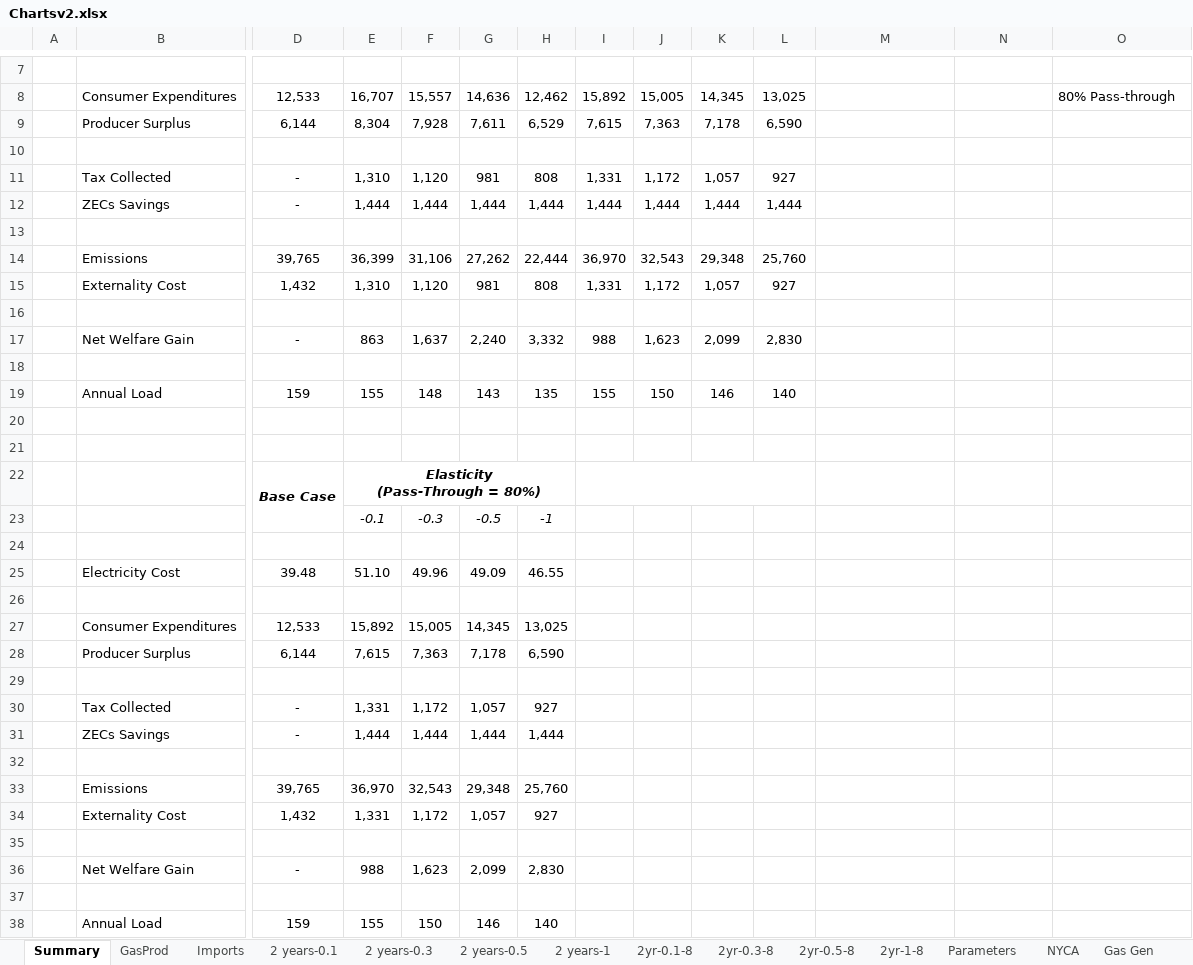
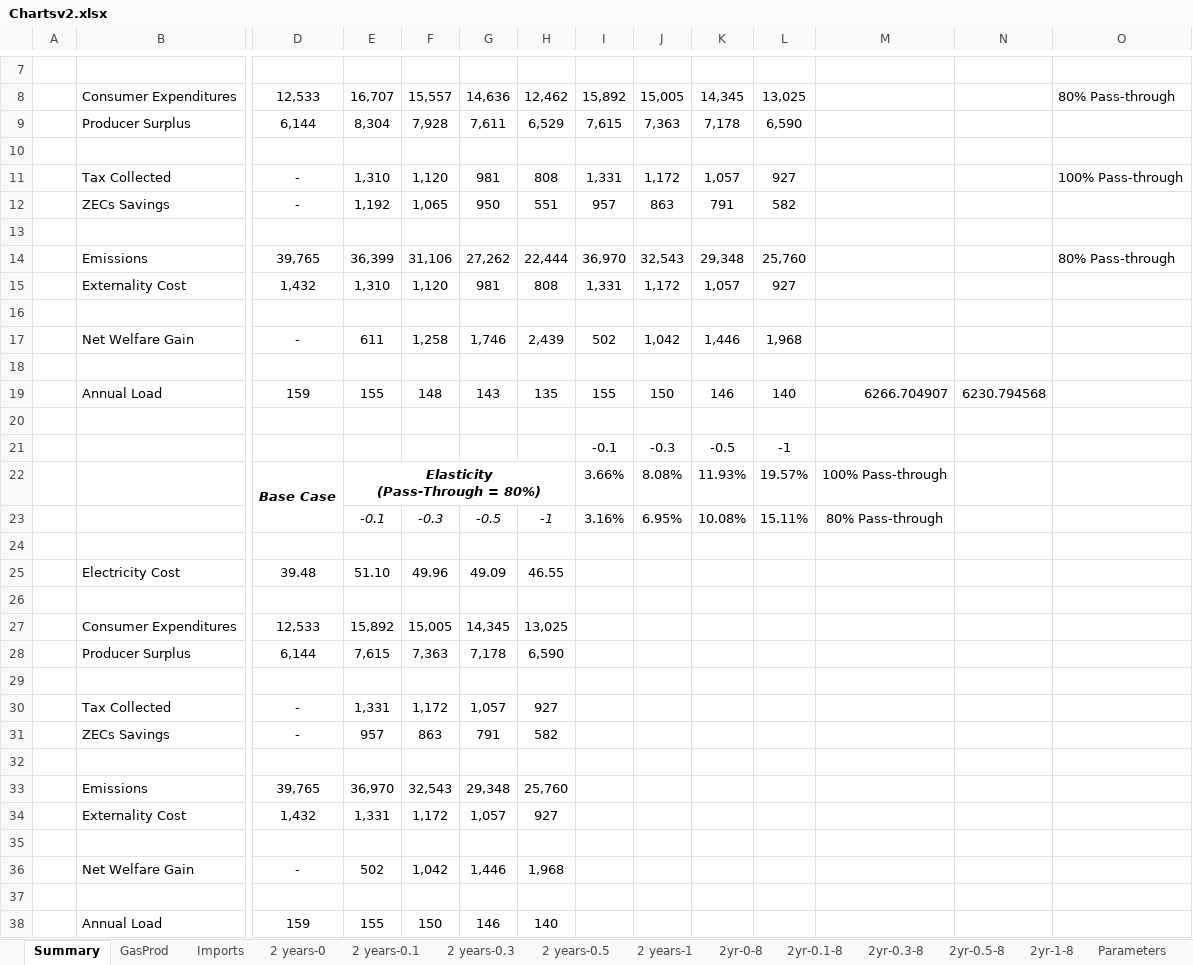
Before and after one commit to dfnoriega/StructEst_W19, an Excel workbook: ProblemSets/Project/Chartsv2.xlsx, sheet Summary, drawn as a sheet; only a part is shown, gaps mark what is left out; values as stored, in another font and other column widths than the file's, no borders; charts and pictures not drawn; removed rows and columns are numbered as before the commit, all else as after; rows hold the shown columns only; ↵ is a line break in a cell; the diff names each change by its address in the sheet, - before the commit and + after, or states it on an @@ line.

```diff
--- a/ProblemSets/Project/Chartsv2.xlsx (sheet Summary)
+++ b/ProblemSets/Project/Chartsv2.xlsx (sheet Summary)
+sheet tab: 2 years-0
+sheet tab: 2yr-0-8
-O11: (empty)
+O11: 100% Pass-through
-row 12:  | ZECs Savings | - | 1,444 | 1,444 | 1,444 | 1,444 | 1,444 | 1,444 | 1,444 | 1,444
+row 12:  | ZECs Savings | - | 1,192 | 1,065 | 950 | 551 | 957 | 863 | 791 | 582
-O14: (empty)
+O14: 80% Pass-through
-row 17:  | Net Welfare Gain | - | 863 | 1,637 | 2,240 | 3,332 | 988 | 1,623 | 2,099 | 2,830
+row 17:  | Net Welfare Gain | - | 611 | 1,258 | 1,746 | 2,439 | 502 | 1,042 | 1,446 | 1,968
-M19: (empty)
+M19: 6266.704907
-N19: (empty)
+N19: 6230.794568
-row 21: (empty)
+row 21:  |  |  |  |  |  |  | -0.1 | -0.3 | -0.5 | -1
-row 22:  |  | Base Case | Elasticity ↵ (Pass-Through = 80%)
-row 23:  |  |  | -0.1 | -0.3 | -0.5 | -1
+row 22:  |  | Base Case | Elasticity ↵ (Pass-Through = 80%) |  |  |  | 3.66% | 8.08% | 11.93% | 19.57% | 100% Pass-through
+row 23:  |  |  | -0.1 | -0.3 | -0.5 | -1 | 3.16% | 6.95% | 10.08% | 15.11% | 80% Pass-through
-row 31:  | ZECs Savings | - | 1,444 | 1,444 | 1,444 | 1,444
+row 31:  | ZECs Savings | - | 957 | 863 | 791 | 582
-row 36:  | Net Welfare Gain | - | 988 | 1,623 | 2,099 | 2,830
+row 36:  | Net Welfare Gain | - | 502 | 1,042 | 1,446 | 1,968
```
Also changed, not shown: sheet 2 years-0.1, sheet Imports, sheet 2 years-0.5, sheet 2 years-0.3, sheet 2yr-0.1-8, sheet 2yr-0.5-8, 4 more sheets, charts or pictures, 2 other files.
